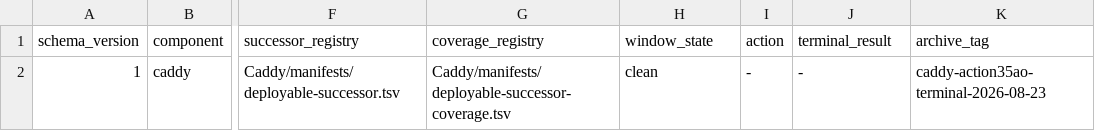
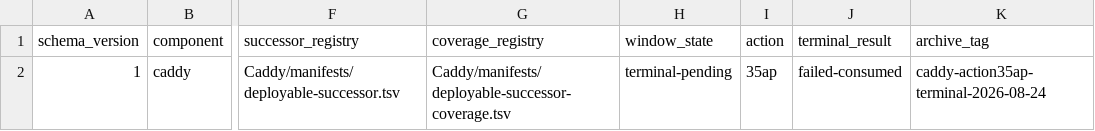
Before and after one commit to Racerx323/homelab-server-configs, a TSV file: deployment-streams.tsv, drawn as a sheet; only a part is shown, gaps mark what is left out; the diff names each change by its address in the sheet, - before the commit and + after, or states it on an @@ line.

Commit message:
Archive failed-consumed Caddy Action 35ap

```diff
--- a/deployment-streams.tsv
+++ b/deployment-streams.tsv
-H2 (window_state): clean
+H2 (window_state): terminal-pending
-I2 (action): -
+I2 (action): 35ap
-J2 (terminal_result): -
+J2 (terminal_result): failed-consumed
-K2 (archive_tag): caddy-action35ao-terminal-2026-08-23
+K2 (archive_tag): caddy-action35ap-terminal-2026-08-24
```
Also changed, not shown: 7 other files.
